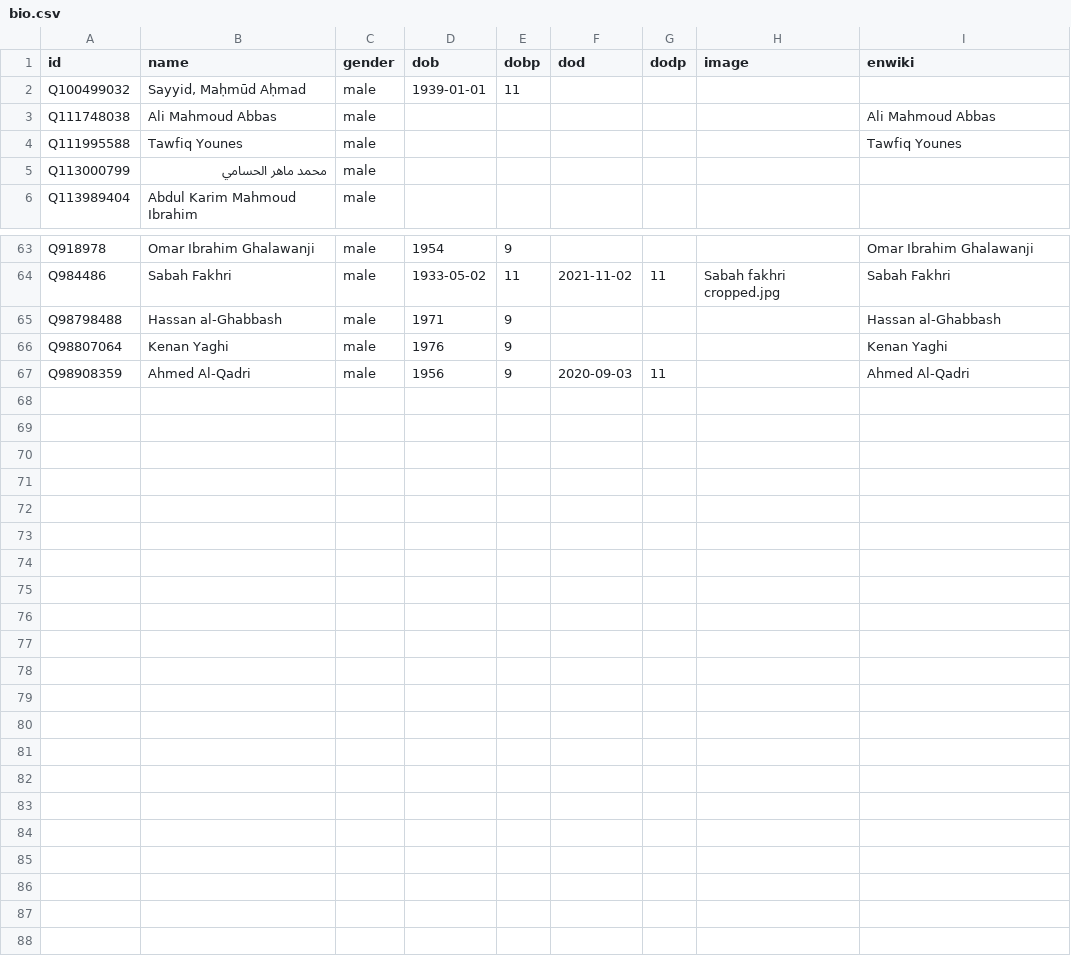
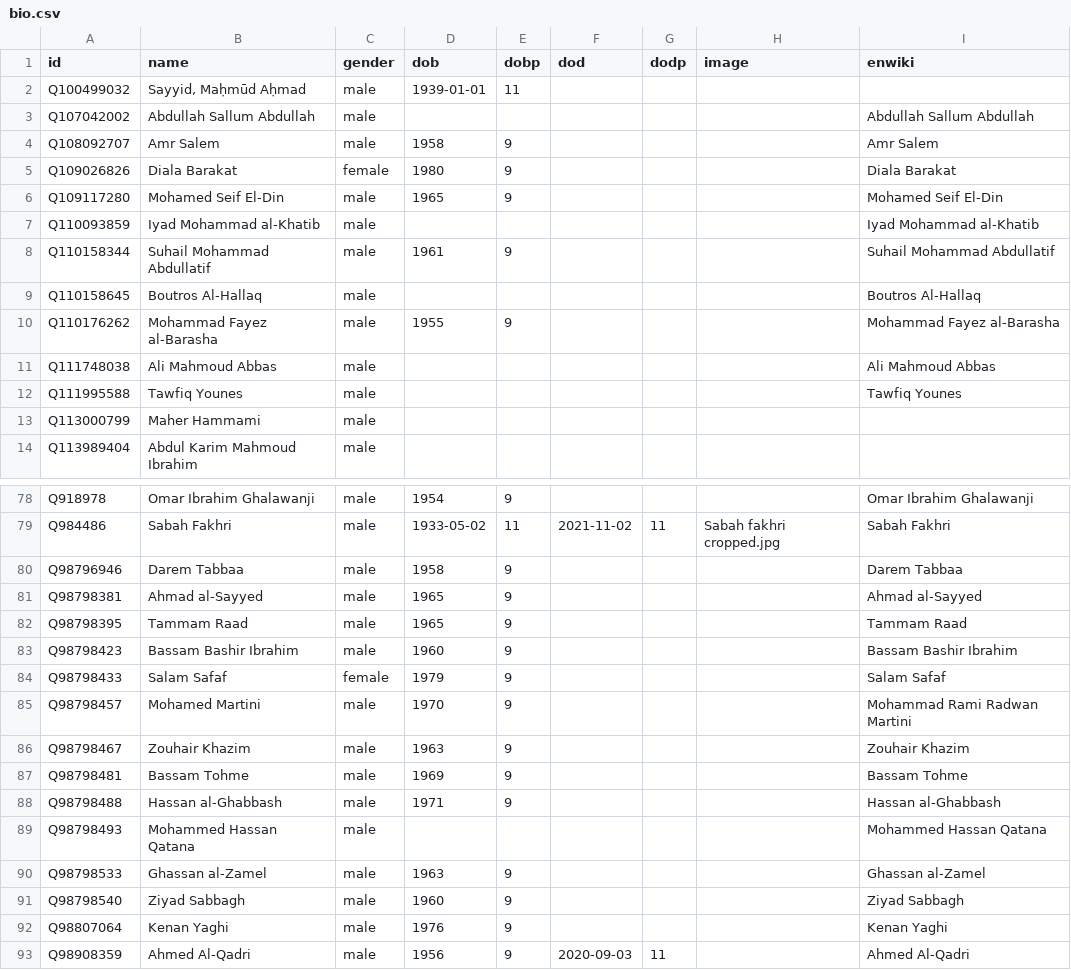
Before and after one commit to every-politician-scrapers/syria, a CSV file: html/bio.csv, drawn as a sheet; only a part is shown, gaps mark what is left out; the diff covers the shown part only.

```diff
--- a/html/bio.csv
+++ b/html/bio.csv
@@ -2,5 +2,13 @@ id,name,gender,dob,dobp,dod,dodp,image,enwiki
 Q100499032,"Sayyid, Maḥmūd Aḥmad",male,1939-01-01,11,,,,
+Q107042002,Abdullah Sallum Abdullah,male,,,,,,Abdullah Sallum Abdullah
+Q108092707,Amr Salem,male,1958,9,,,,Amr Salem
+Q109026826,Diala Barakat,female,1980,9,,,,Diala Barakat
+Q109117280,Mohamed Seif El-Din,male,1965,9,,,,Mohamed Seif El-Din
+Q110093859,Iyad Mohammad al-Khatib,male,,,,,,Iyad Mohammad al-Khatib
+Q110158344,Suhail Mohammad Abdullatif,male,1961,9,,,,Suhail Mohammad Abdullatif
+Q110158645,Boutros Al-Hallaq,male,,,,,,Boutros Al-Hallaq
+Q110176262,Mohammad Fayez al-Barasha,male,1955,9,,,,Mohammad Fayez al-Barasha
 Q111748038,Ali Mahmoud Abbas,male,,,,,,Ali Mahmoud Abbas
 Q111995588,Tawfiq Younes,male,,,,,,Tawfiq Younes
-Q113000799,محمد ماهر الحسامي,male,,,,,,
+Q113000799,Maher Hammami,male,,,,,,
 Q113989404,Abdul Karim Mahmoud Ibrahim,male,,,,,,
@@ -64,3 +79,14 @@ Q918978,Omar Ibrahim Ghalawanji,male,1954,9,,,,Omar Ibrahim Ghalawanji
 Q984486,Sabah Fakhri,male,1933-05-02,11,2021-11-02,11,Sabah fakhri cropped.jpg,Sabah Fakhri
+Q98796946,Darem Tabbaa,male,1958,9,,,,Darem Tabbaa
+Q98798381,Ahmad al-Sayyed,male,1965,9,,,,Ahmad al-Sayyed
+Q98798395,Tammam Raad,male,1965,9,,,,Tammam Raad
+Q98798423,Bassam Bashir Ibrahim,male,1960,9,,,,Bassam Bashir Ibrahim
+Q98798433,Salam Safaf,female,1979,9,,,,Salam Safaf
+Q98798457,Mohamed Martini,male,1970,9,,,,Mohammad Rami Radwan Martini
+Q98798467,Zouhair Khazim,male,1963,9,,,,Zouhair Khazim
+Q98798481,Bassam Tohme,male,1969,9,,,,Bassam Tohme
 Q98798488,Hassan al-Ghabbash,male,1971,9,,,,Hassan al-Ghabbash
+Q98798493,Mohammed Hassan Qatana,male,,,,,,Mohammed Hassan Qatana
+Q98798533,Ghassan al-Zamel,male,1963,9,,,,Ghassan al-Zamel
+Q98798540,Ziyad Sabbagh,male,1960,9,,,,Ziyad Sabbagh
 Q98807064,Kenan Yaghi,male,1976,9,,,,Kenan Yaghi
```
Also changed, not shown: 7 added rows and 1 edited cell elsewhere in this file, html/current.csv, html/holders21.csv, 5 other files.
